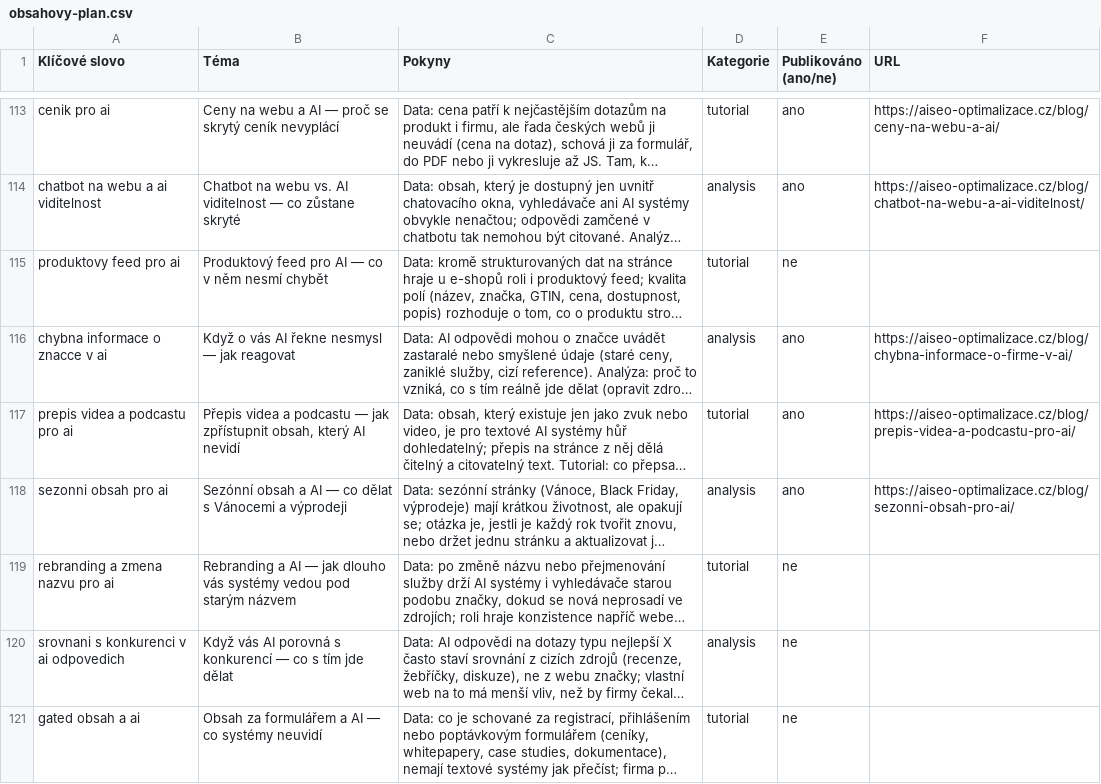
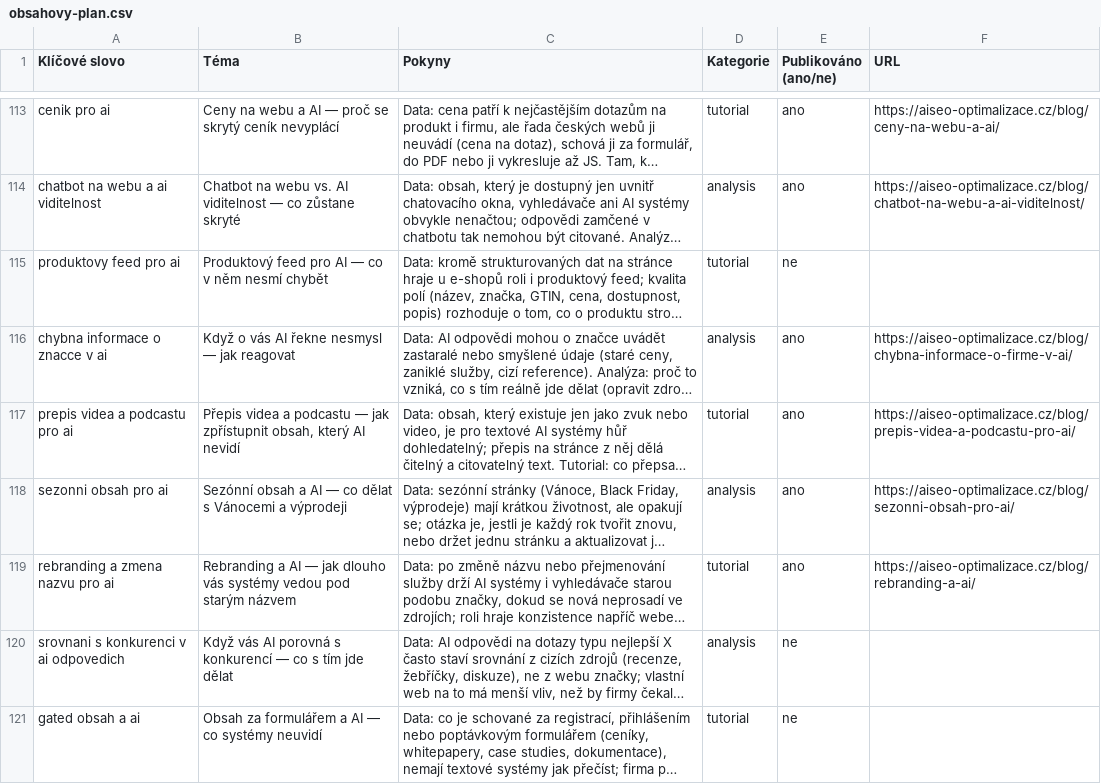
Before and after one commit to ultron-sniperdesign/aiseo-optimalizace, a CSV file: blogger/obsahovy-plan.csv, drawn as a sheet; only a part is shown, gaps mark what is left out; long unchanged cells end in …; the diff names each change by its address in the sheet, - before the commit and + after, or states it on an @@ line.

Commit message:
Blog: rebranding a AI

```diff
--- a/blogger/obsahovy-plan.csv
+++ b/blogger/obsahovy-plan.csv
-E119 (Publikováno (ano/ne)): ne
+E119 (Publikováno (ano/ne)): ano
-F119 (URL): (empty)
+F119 (URL): https://aiseo-optimalizace.cz/blog/rebranding-a-ai/
```
Also changed, not shown: 9 other files.
